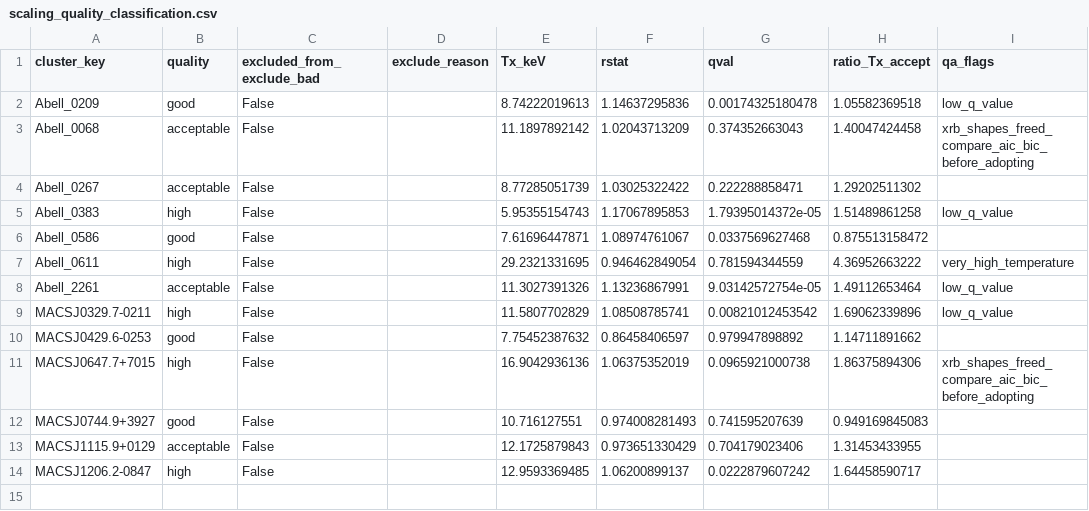
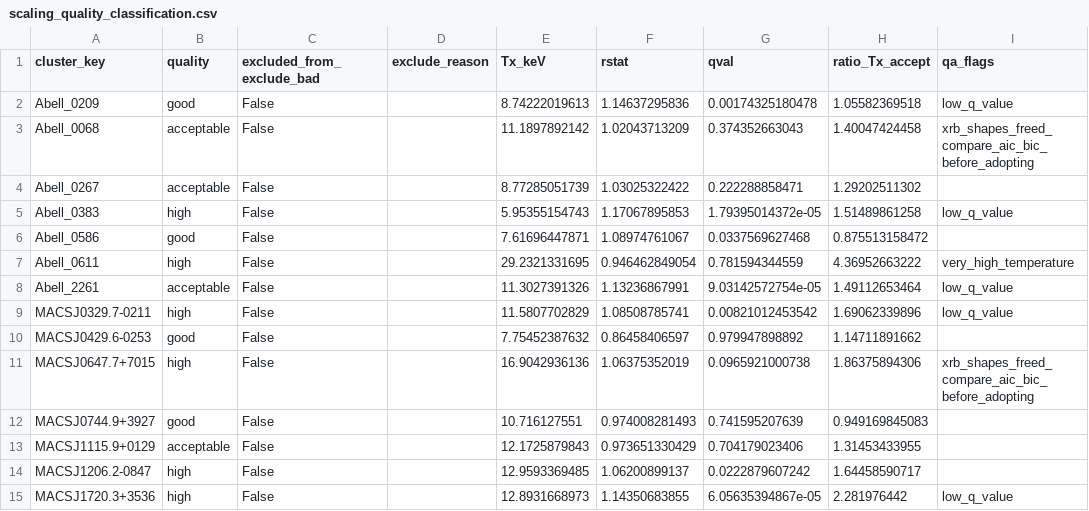
Before and after one commit to ChineseCricket/X-scale, a CSV file: output/products/scaling/core_excised/scaling_quality_classification.csv, drawn as a sheet.

```diff
--- a/output/products/scaling/core_excised/scaling_quality_classification.csv
+++ b/output/products/scaling/core_excised/scaling_quality_classification.csv
@@ -14 +14,2 @@ MACSJ1115.9+0129,acceptable,False,,12.1725879843,0.973651330429,0.704179023406,1
 MACSJ1206.2-0847,high,False,,12.9593369485,1.06200899137,0.0222879607242,1.64458590717,
+MACSJ1720.3+3536,high,False,,12.8931668973,1.14350683855,6.05635394867e-05,2.281976442,low_q_value
```
Also changed, not shown: output/products/scaling/core_excised/scaling_linmix_fixed_evolution_all_summary.csv, output/products/scaling/core_excised/scaling_linmix_fixed_evolution_comparison_summary.csv, 11 other files.
